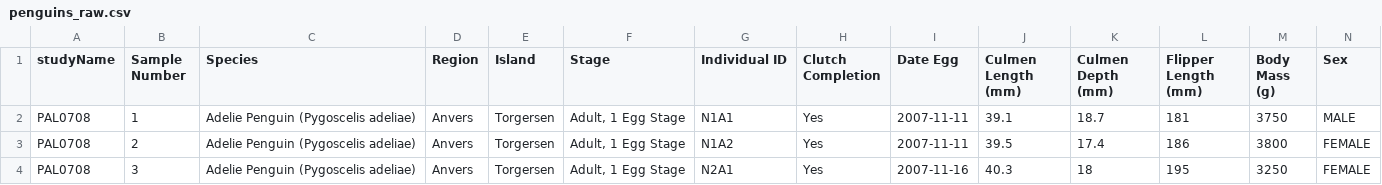
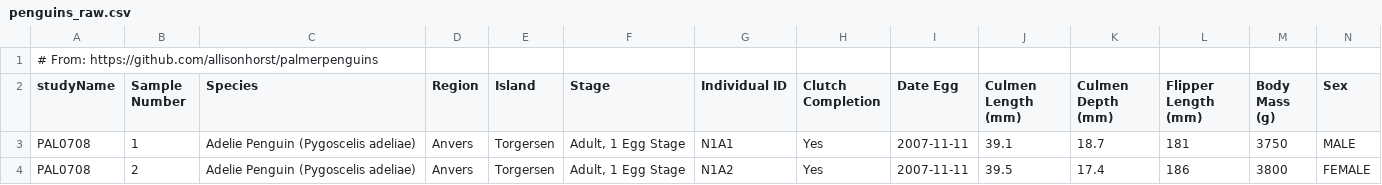
Before and after one commit to albertotb/curso-ml-python, a CSV file: data/penguins_raw.csv, drawn as a sheet; only a part is shown; the shorter side is filled out with more unchanged rows; rows hold the shown columns only; the diff names each change by its address in the sheet, - before the commit and + after, or states it on an @@ line.

```diff
--- a/data/penguins_raw.csv
+++ b/data/penguins_raw.csv
+row 1: # From: https://github.com/allisonhorst/palmerpenguins
```
Also changed, not shown: 24 other files.
